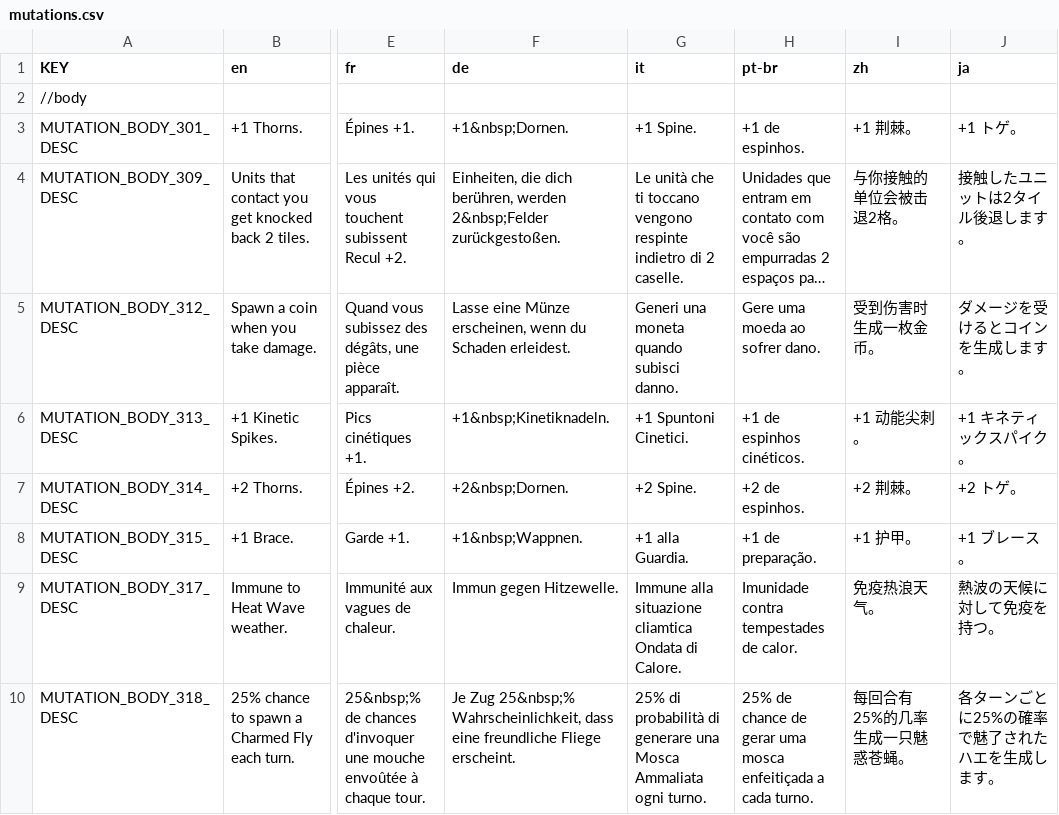
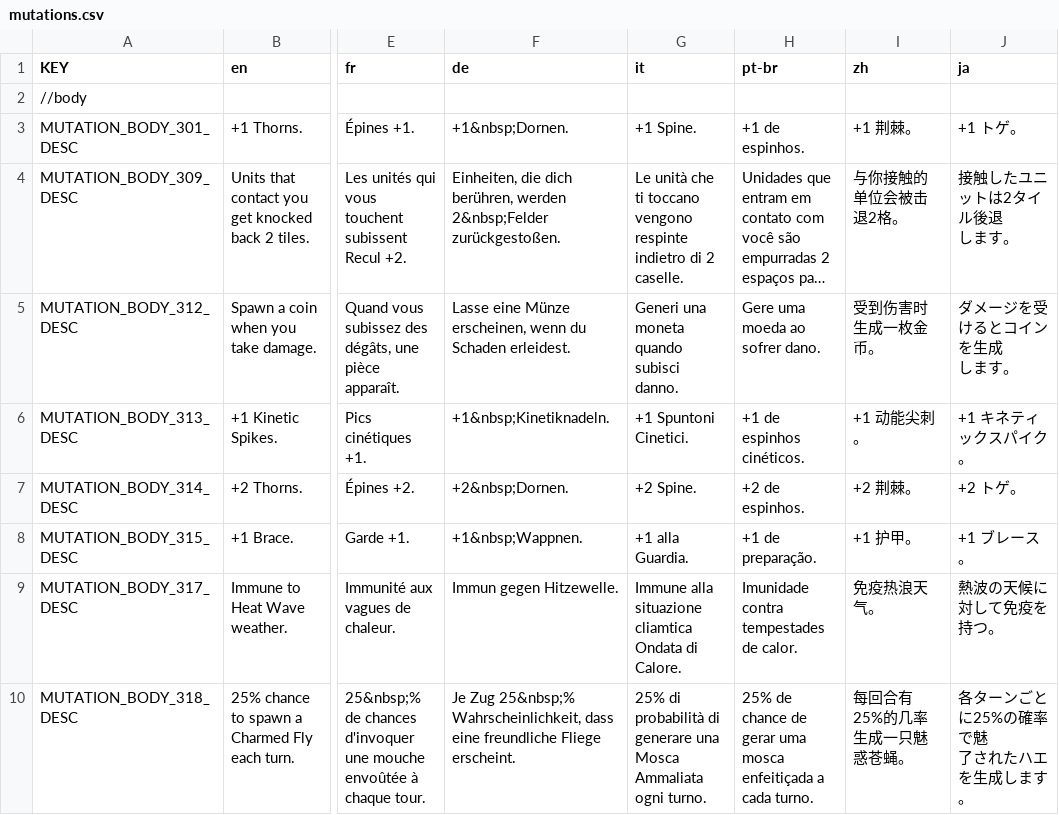
Before and after one commit to lilpacy/Mewgenics-Japanese-Translation, a CSV file: Mewgenics_CN_patch/data/text/mutations.csv, drawn as a sheet; only a part is shown, gaps mark what is left out; long unchanged cells end in …; ↵ is a line break in a cell; the diff covers the shown part only; the diff names each change by its address in the sheet, - before the commit and + after, or states it on an @@ line.

```diff
--- a/Mewgenics_CN_patch/data/text/mutations.csv
+++ b/Mewgenics_CN_patch/data/text/mutations.csv
-J4 (ja): 接触したユニットは2タイル後退します。
+J4 (ja): 接触したユニットは2タイル後退 ↵ します。
-J5 (ja): ダメージを受けるとコインを生成します。
+J5 (ja): ダメージを受けるとコインを生成 ↵ します。
-J10 (ja): 各ターンごとに25%の確率で魅了されたハエを生成します。
+J10 (ja): 各ターンごとに25%の確率で魅 ↵ 了されたハエを生成します。
```
Also changed, not shown: 193 edited cells elsewhere in this file, Mewgenics_CN_patch/data/text/cutscene_text.csv, Mewgenics_CN_patch/data/text/keyword_tooltips.csv, 16 other files.
